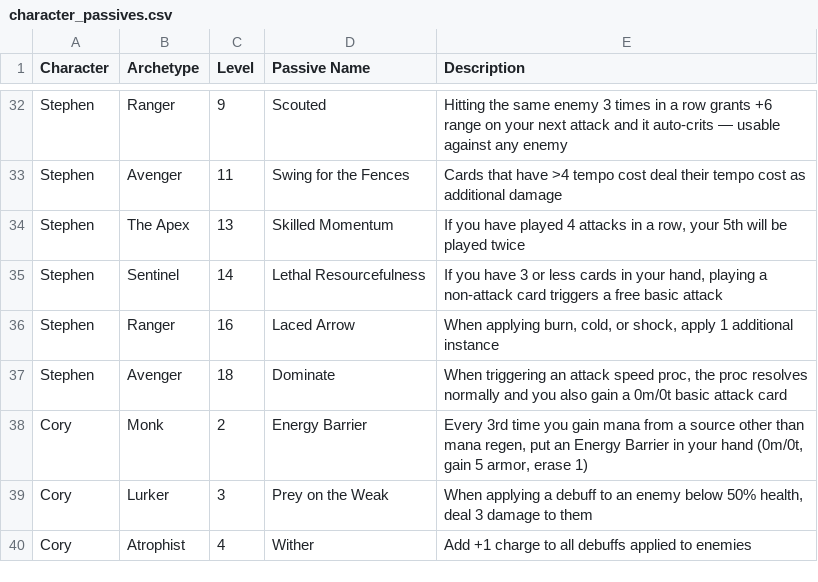
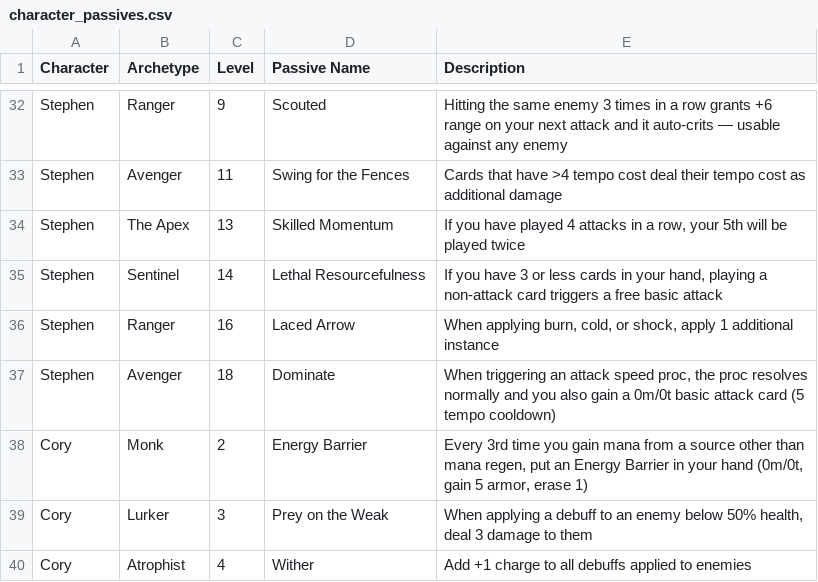
Before and after one commit to Bluechip23/arpg-card-game, a CSV file: docs/character_passives.csv, drawn as a sheet; only a part is shown, gaps mark what is left out.

```diff
--- a/docs/character_passives.csv
+++ b/docs/character_passives.csv
@@ -36,3 +36,3 @@ Stephen,Sentinel,14,Lethal Resourcefulness,"If you have 3 or less cards in your
 Stephen,Ranger,16,Laced Arrow,"When applying burn, cold, or shock, apply 1 additional instance"
-Stephen,Avenger,18,Dominate,"When triggering an attack speed proc, the proc resolves normally and you also gain a 0m/0t basic attack card"
+Stephen,Avenger,18,Dominate,"When triggering an attack speed proc, the proc resolves normally and you also gain a 0m/0t basic attack card (5 tempo cooldown)"
 Cory,Monk,2,Energy Barrier,"Every 3rd time you gain mana from a source other than mana regen, put an Energy Barrier in your hand (0m/0t, gain 5 armor, erase 1)"
```
Also changed, not shown: 5 other files.
